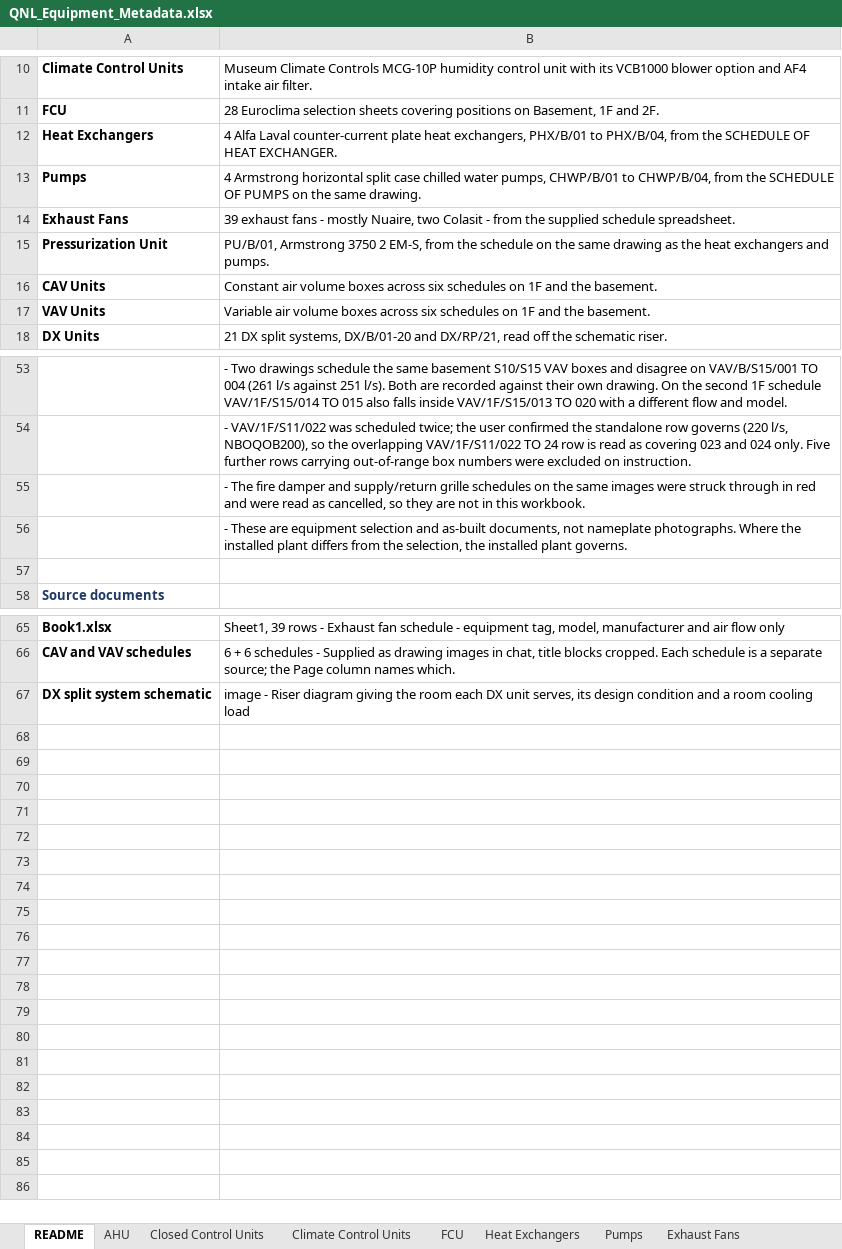
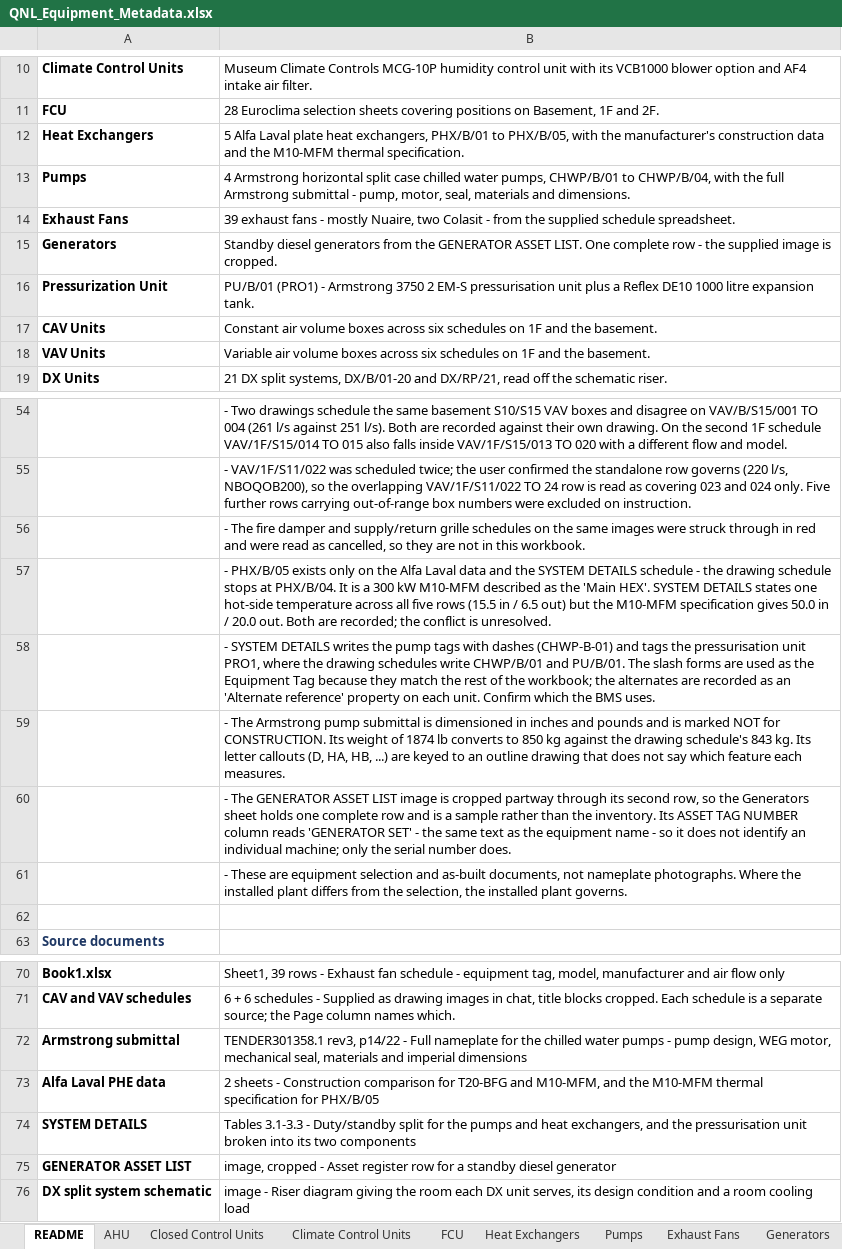
Before and after one commit to ahmad-smasri/claudeskills, an Excel workbook: QNL_Equipment_Metadata.xlsx, sheet README, drawn as a sheet; only a part is shown, gaps mark what is left out; values as stored, in another font and other column widths than the file's, no borders; addresses are those after the commit; the diff names each change by its address in the sheet, - before the commit and + after, or states it on an @@ line.

```diff
--- a/QNL_Equipment_Metadata.xlsx (sheet README)
+++ b/QNL_Equipment_Metadata.xlsx (sheet README)
+sheet tab: Generators
-B12: 4 Alfa Laval counter-current plate heat exchangers, PHX/B/01 to PHX/B/04, from the SCHEDULE OF HEAT EXCHANGER.
+B12: 5 Alfa Laval plate heat exchangers, PHX/B/01 to PHX/B/05, with the manufacturer's construction data and the M10-MFM thermal specification.
-B13: …to CHWP/B/04, from the SCHEDULE OF PUMPS on the same drawing.
+B13: …to CHWP/B/04, with the full Armstrong submittal - pump, motor, seal, materials and dimensions.
+row 15: Generators | Standby diesel generators from the GENERATOR ASSET LIST. One complete row - the supplied image is cropped.
-B16: PU/B/01, Armstrong 3750 2 EM-S, from the schedule on the same drawing as the heat exchangers and pumps.
+B16: PU/B/01 (PRO1) - Armstrong 3750 2 EM-S pressurisation unit plus a Reflex DE10 1000 litre expansion tank.
+row 57:  | - PHX/B/05 exists only on the Alfa Laval data and the SYSTEM DETAILS schedule - the drawing schedule stops at PHX/B/04. It is a 300 kW M10-MFM described as the 'Main HEX'. SYSTEM DETAILS states one hot-side temperature across all five rows (15.5 in / 6.5 out) but the M10-MFM specification gives 50.0 in / 20.0 out. Both are recorded; the conflict is unresolved.
+row 58:  | - SYSTEM DETAILS writes the pump tags with dashes (CHWP-B-01) and tags the pressurisation unit PRO1, where the drawing schedules write CHWP/B/01 and PU/B/01. The slash forms are used as the Equipment Tag because they match the rest of the workbook; the alternates are recorded as an 'Alternate reference' property on each unit. Confirm which the BMS uses.
+row 59:  | - The Armstrong pump submittal is dimensioned in inches and pounds and is marked NOT for CONSTRUCTION. Its weight of 1874 lb converts to 850 kg against the drawing schedule's 843 kg. Its letter callouts (D, HA, HB, ...) are keyed to an outline drawing that does not say which feature each measures.
+row 60:  | - The GENERATOR ASSET LIST image is cropped partway through its second row, so the Generators sheet holds one complete row and is a sample rather than the inventory. Its ASSET TAG NUMBER column reads 'GENERATOR SET' - the same text as the equipment name - so it does not identify an individual machine; only the serial number does.
+row 72: Armstrong submittal | TENDER301358.1 rev3, p14/22 - Full nameplate for the chilled water pumps - pump design, WEG motor, mechanical seal, materials and imperial dimensions
+row 73: Alfa Laval PHE data | 2 sheets - Construction comparison for T20-BFG and M10-MFM, and the M10-MFM thermal specification for PHX/B/05
+row 74: SYSTEM DETAILS | Tables 3.1-3.3 - Duty/standby split for the pumps and heat exchangers, and the pressurisation unit broken into its two components
+row 75: GENERATOR ASSET LIST | image, cropped - Asset register row for a standby diesel generator
```
Also changed, not shown: sheet Pumps, sheet Heat Exchangers, sheet Pressurization Unit, sheet Units, 7 other files.
